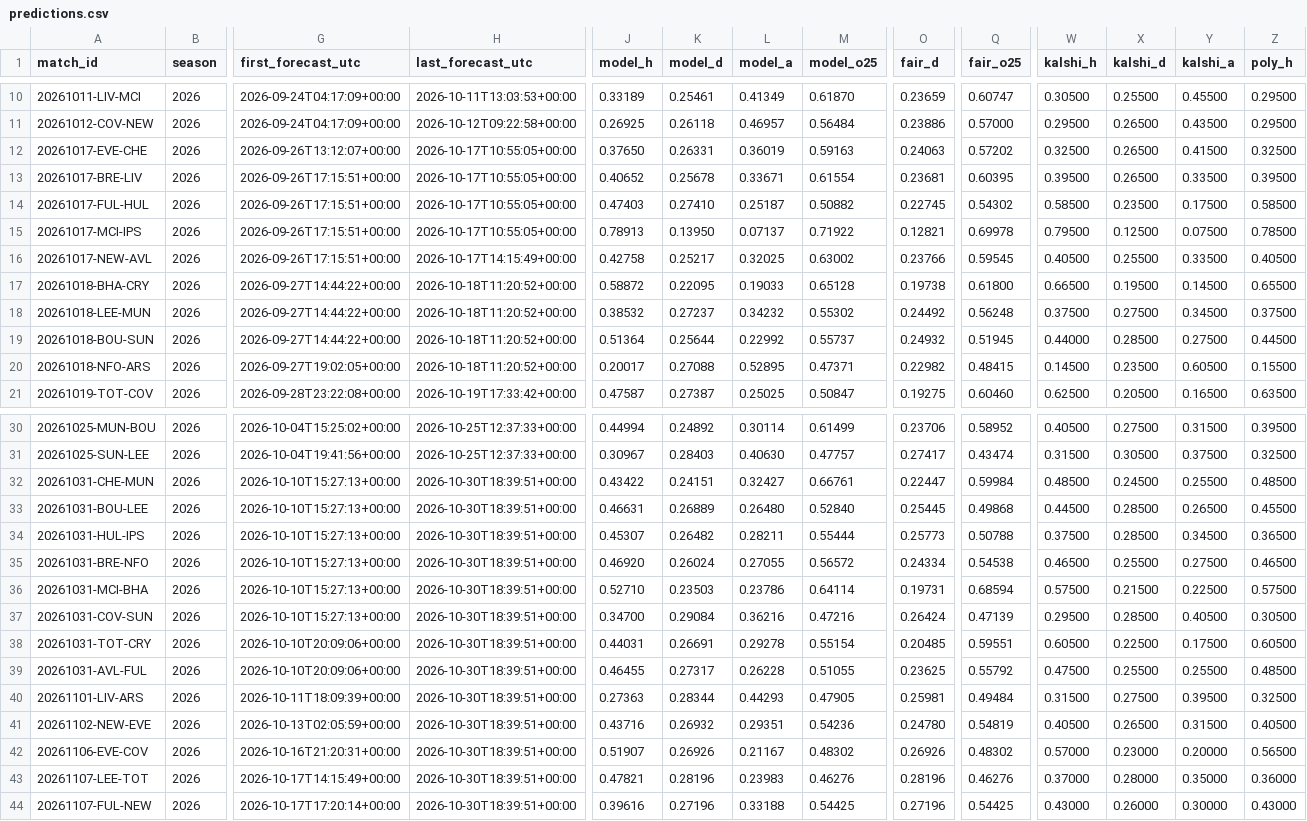
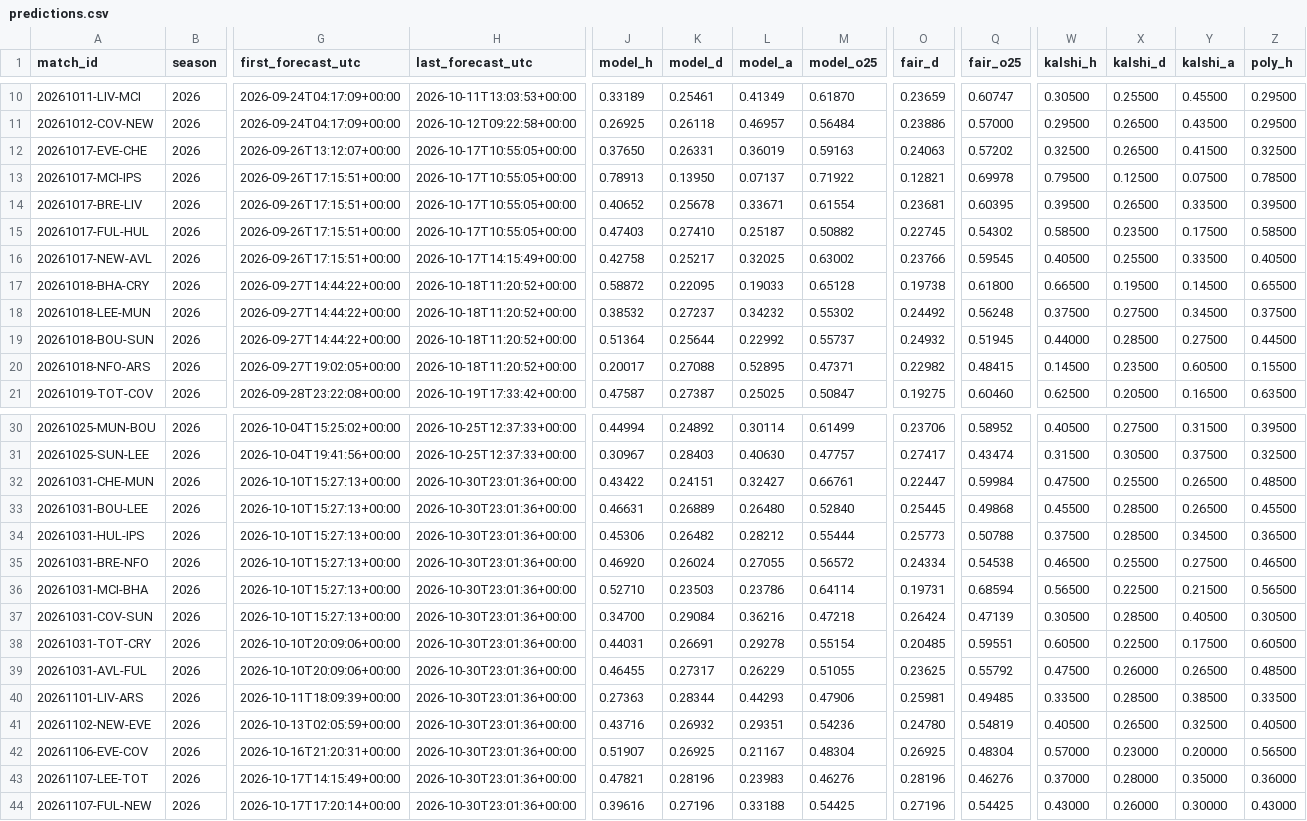
Before and after one commit to mahmedken/betting-analytics, a CSV file: data/ledger/predictions.csv, drawn as a sheet; only a part is shown, gaps mark what is left out; the diff covers the shown part only; the diff names each change by its address in the sheet, - before the commit and + after, or states it on an @@ line.

```diff
--- a/data/ledger/predictions.csv
+++ b/data/ledger/predictions.csv
@@ row 15 moved to row 13: 20261017-MCI-IPS @@
-H32:H44 (last_forecast_utc): 2026-10-30T18:39:51+00:00
+H32:H44 (last_forecast_utc): 2026-10-30T23:01:36+00:00
-W32 (kalshi_h): 0.48500
+W32 (kalshi_h): 0.47500
-X32 (kalshi_d): 0.24500
+X32 (kalshi_d): 0.25500
-Y32 (kalshi_a): 0.25500
+Y32 (kalshi_a): 0.26500
-W33 (kalshi_h): 0.44500
+W33 (kalshi_h): 0.45500
-J34 (model_h): 0.45307
+J34 (model_h): 0.45306
-L34 (model_a): 0.28211
+L34 (model_a): 0.28212
-W36 (kalshi_h): 0.57500
+W36 (kalshi_h): 0.56500
-X36 (kalshi_d): 0.21500
+X36 (kalshi_d): 0.22500
-Y36 (kalshi_a): 0.22500
+Y36 (kalshi_a): 0.21500
-Z36 (poly_h): 0.57500
+Z36 (poly_h): 0.56500
-M37 (model_o25): 0.47216
+M37 (model_o25): 0.47218
-W37 (kalshi_h): 0.29500
+W37 (kalshi_h): 0.30500
-L39 (model_a): 0.26228
+L39 (model_a): 0.26229
-X39 (kalshi_d): 0.25500
+X39 (kalshi_d): 0.26000
-Y39 (kalshi_a): 0.25500
+Y39 (kalshi_a): 0.26500
-M40 (model_o25): 0.47905
+M40 (model_o25): 0.47906
-Q40 (fair_o25): 0.49484
+Q40 (fair_o25): 0.49485
-W40 (kalshi_h): 0.31500
+W40 (kalshi_h): 0.33500
-X40 (kalshi_d): 0.27500
+X40 (kalshi_d): 0.28500
-Y40 (kalshi_a): 0.39500
+Y40 (kalshi_a): 0.38500
-Z40 (poly_h): 0.32500
+Z40 (poly_h): 0.33500
-Y41 (kalshi_a): 0.31500
+Y41 (kalshi_a): 0.32500
-K42 (model_d): 0.26926
+K42 (model_d): 0.26925
-M42 (model_o25): 0.48302
+M42 (model_o25): 0.48304
-O42 (fair_d): 0.26926
+O42 (fair_d): 0.26925
-Q42 (fair_o25): 0.48302
+Q42 (fair_o25): 0.48304
```
Also changed, not shown: 30 edited cells elsewhere in this file, data/ledger/afcon_predictions.csv, 9 other files.
